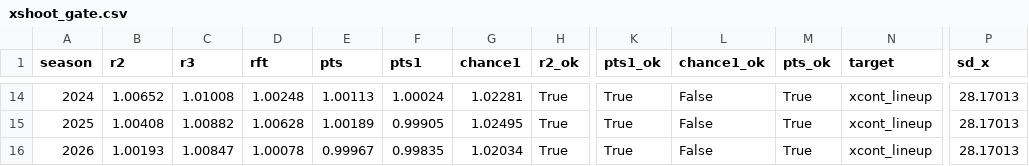
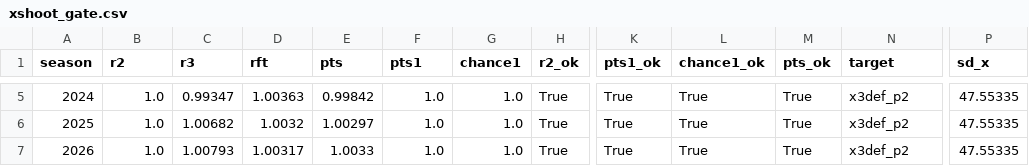
Before and after one commit to bbstats/spmm, a CSV file: outputs/csv/xshoot_gate.csv, drawn as a sheet; only a part is shown, gaps mark what is left out; addresses are those after the commit; the diff covers the shown part only; the diff names each change by its address in the sheet, - before the commit and + after, or states it on an @@ line.

```diff
--- a/outputs/csv/xshoot_gate.csv
+++ b/outputs/csv/xshoot_gate.csv
-B5 (r2): 1.00652
+B5 (r2): 1.0
-C5 (r3): 1.01008
+C5 (r3): 0.99347
-D5 (rft): 1.00248
+D5 (rft): 1.00363
-E5 (pts): 1.00113
+E5 (pts): 0.99842
-F5 (pts1): 1.00024
+F5 (pts1): 1.0
-G5 (chance1): 1.02281
+G5 (chance1): 1.0
-L5:L7 (chance1_ok): False
+L5:L7 (chance1_ok): True
-N5:N7 (target): xcont_lineup
+N5:N7 (target): x3def_p2
-P5:P7 (sd_x): 28.17013
+P5:P7 (sd_x): 47.55335
-B6 (r2): 1.00408
+B6 (r2): 1.0
-C6 (r3): 1.00882
+C6 (r3): 1.00682
-D6 (rft): 1.00628
+D6 (rft): 1.0032
-E6 (pts): 1.00189
+E6 (pts): 1.00297
-F6 (pts1): 0.99905
+F6 (pts1): 1.0
-G6 (chance1): 1.02495
+G6 (chance1): 1.0
-B7 (r2): 1.00193
+B7 (r2): 1.0
-C7 (r3): 1.00847
+C7 (r3): 1.00793
-D7 (rft): 1.00078
+D7 (rft): 1.00317
-E7 (pts): 0.99967
+E7 (pts): 1.0033
-F7 (pts1): 0.99835
+F7 (pts1): 1.0
-G7 (chance1): 1.02034
+G7 (chance1): 1.0
```
Also changed, not shown: 9 removed rows and 25 edited cells elsewhere in this file, 1 other file.
